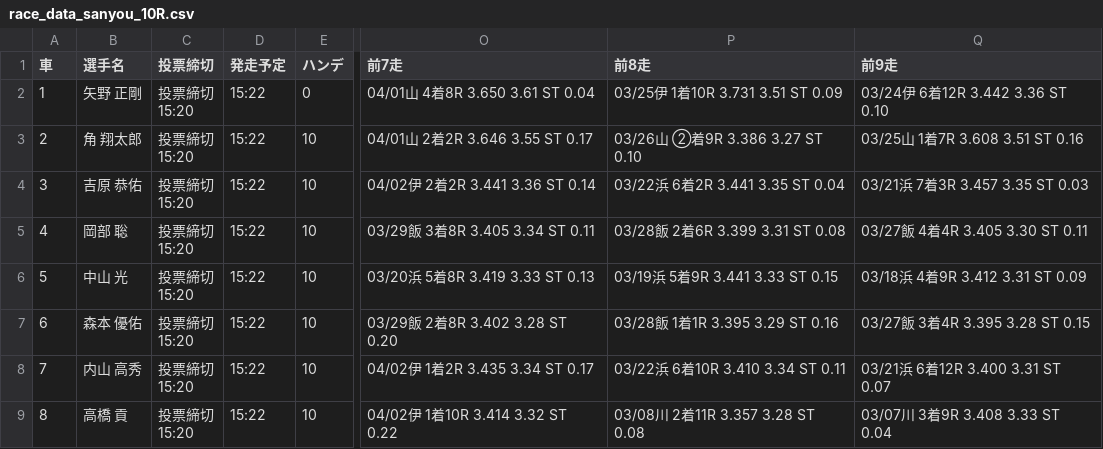
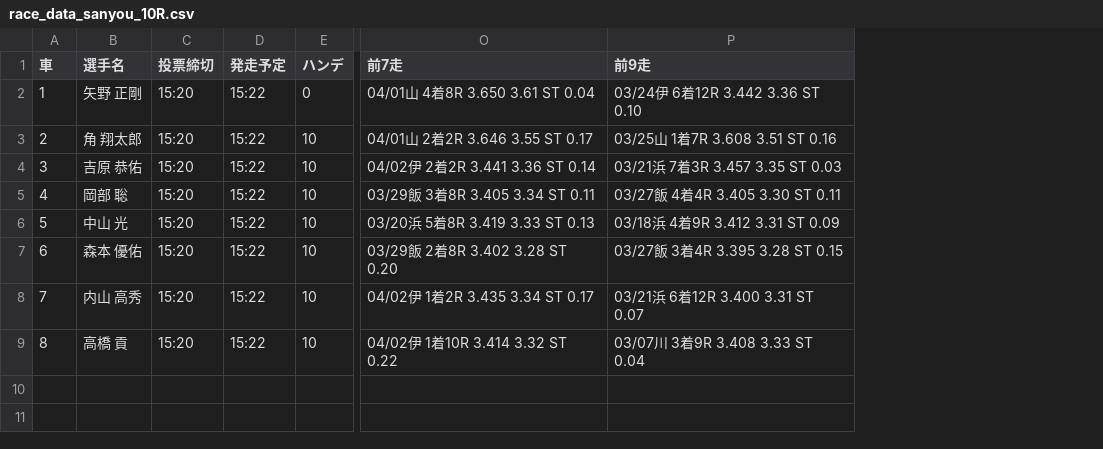
Before and after one commit to KomedawraOmusubi/autorace-ai_ticket, a CSV file: data/race_data_sanyou_10R.csv, drawn as a sheet; only a part is shown, gaps mark what is left out; ↵ is a line break in a cell; the diff names each change by its address in the sheet, - before the commit and + after, or states it on an @@ line.

```diff
--- a/data/race_data_sanyou_10R.csv
+++ b/data/race_data_sanyou_10R.csv
-column P (前8走), rows 2-9: 03/25伊 1着10R 3.731 3.51 ST 0.09 | 03/26山 ②着9R 3.386 3.27 ST 0.10 | 03/22浜 6着2R 3.441 3.35 ST 0.04 | 03/28飯 2着6R 3.399 3.31 ST 0.08 | 03/19浜 5着9R 3.441 3.33 ST 0.15 | 03/28飯 1着1R 3.395 3.29 ST 0.16 | 03/22浜 6着10R 3.410 3.34 ST 0.11 | 03/08川 2着11R 3.357 3.28 ST 0.08
-C2:C9 (投票締切): 投票締切 ↵ 15:20
+C2:C9 (投票締切): 15:20
```
Also changed, not shown: data/race_data_sanyou_11R.csv, data/race_data_sanyou_12R.csv, 17 other files.
